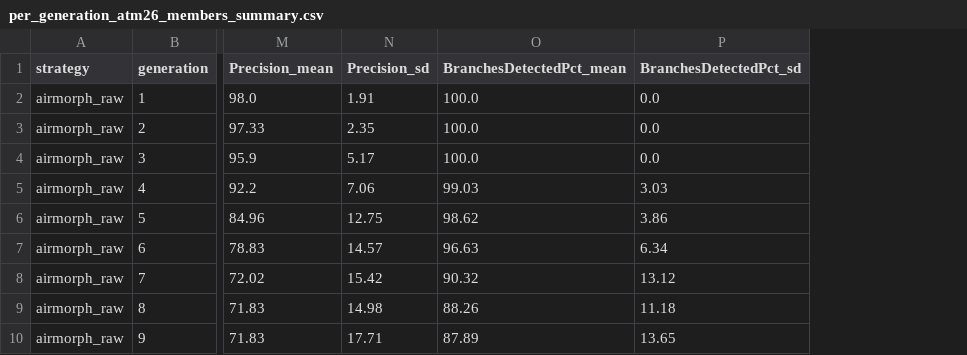
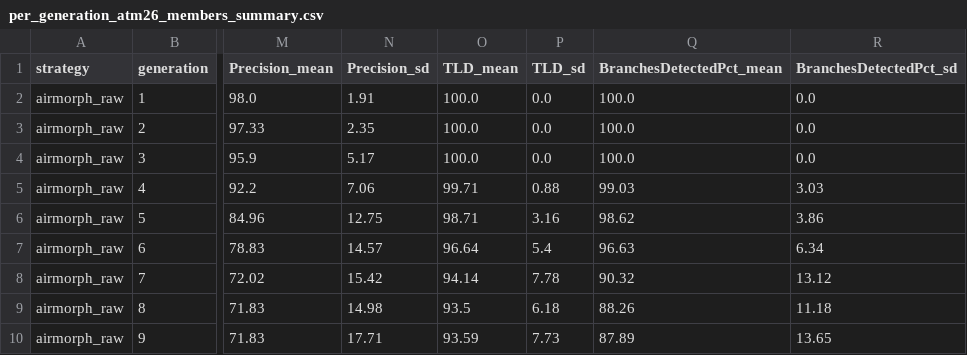
Before and after one commit to HUmutI/bch-airway, a CSV file: evaluation/benchmark_adult/per_generation_atm26_members_summary.csv, drawn as a sheet; only a part is shown, gaps mark what is left out; the diff names each change by its address in the sheet, - before the commit and + after, or states it on an @@ line.

```diff
--- a/evaluation/benchmark_adult/per_generation_atm26_members_summary.csv
+++ b/evaluation/benchmark_adult/per_generation_atm26_members_summary.csv
+column O (TLD_mean), rows 2-10: 100.0 | 100.0 | 100.0 | 99.71 | 98.71 | 96.64 | 94.14 | 93.5 | 93.59
+column P (TLD_sd), rows 2-10: 0.0 | 0.0 | 0.0 | 0.88 | 3.16 | 5.4 | 7.78 | 6.18 | 7.73
```
Also changed, not shown: evaluation/benchmark_adult/per_generation_atm26_members_diagnostics.csv, 4 other files.
